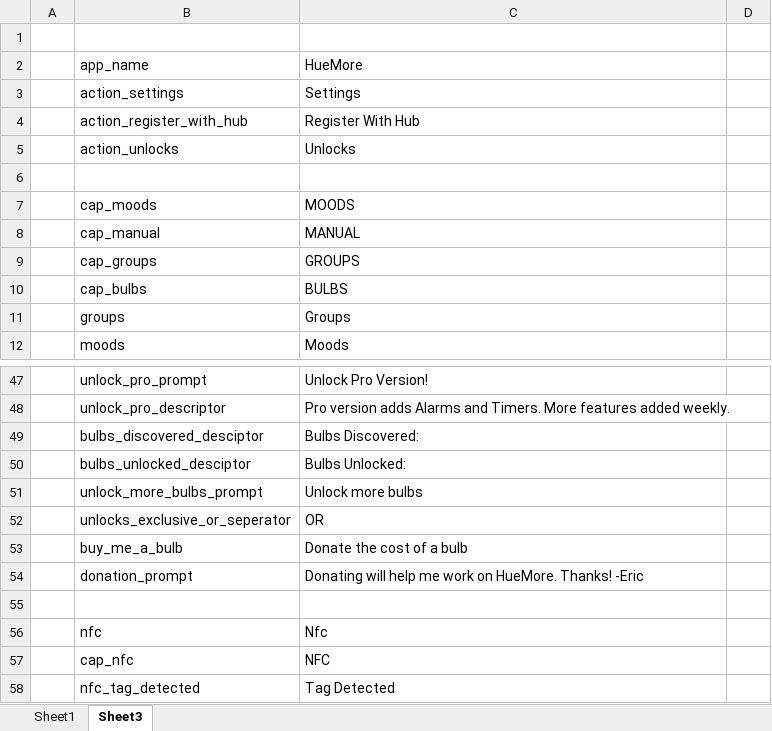
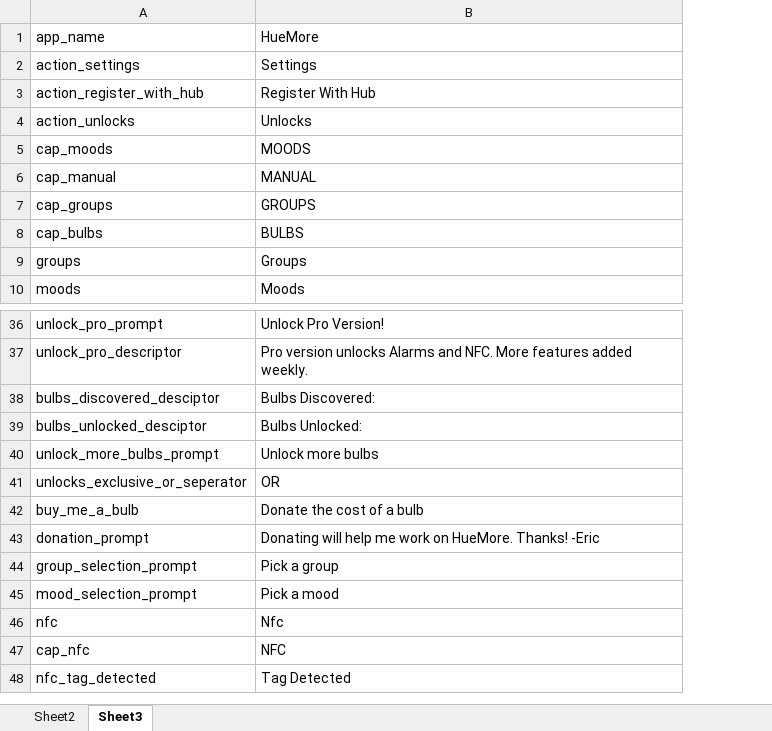
Before and after one commit to ekux44/LampShade, an Excel workbook: strings_translsations_extractor/text.xlsx, sheet Sheet3, drawn as a sheet; only a part is shown, gaps mark what is left out; values as stored, in another font and other column widths than the file's, no borders; removed rows and columns are numbered as before the commit, all else as after; the diff covers the shown part only; the diff names each change by its address in the sheet, - before the commit and + after, or states it on an @@ line.

```diff
--- a/strings_translsations_extractor/text.xlsx (sheet Sheet3)
+++ b/strings_translsations_extractor/text.xlsx (sheet Sheet3)
-sheet tab: Sheet1
+sheet tab: Sheet2
-column A, empty
-column D, empty
-row 1: (empty)
-row 6: (empty)
-B37: Pro version adds Alarms and Timers. More features…
+B37: Pro version unlocks Alarms and NFC. More features…
-row 44: (empty)
+row 44: group_selection_prompt | Pick a group
+row 45: mood_selection_prompt | Pick a mood
```
Also changed, not shown: 19 added rows, 11 removed rows and 3 edited cells elsewhere in this sheet, 3 other files.
